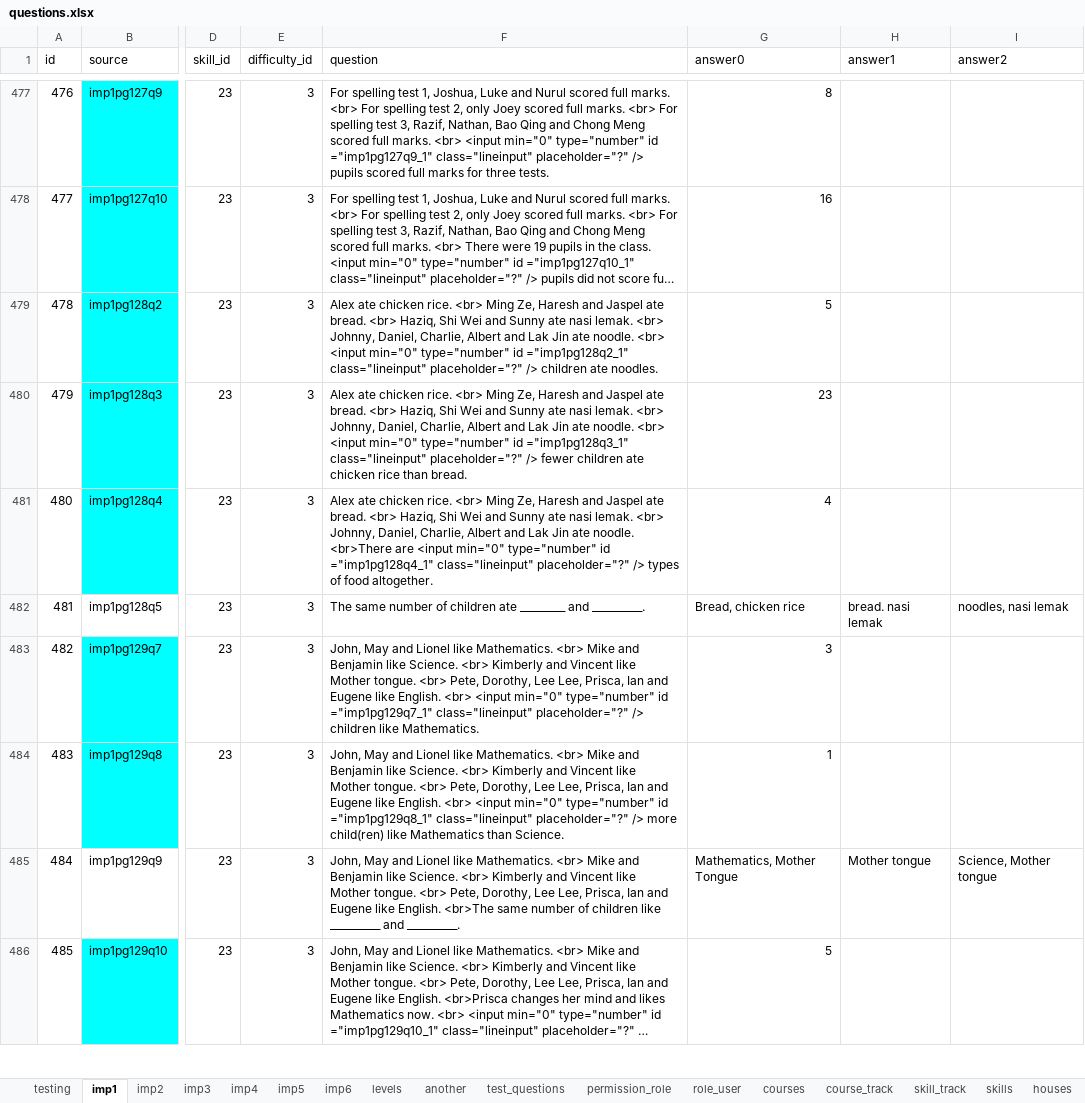
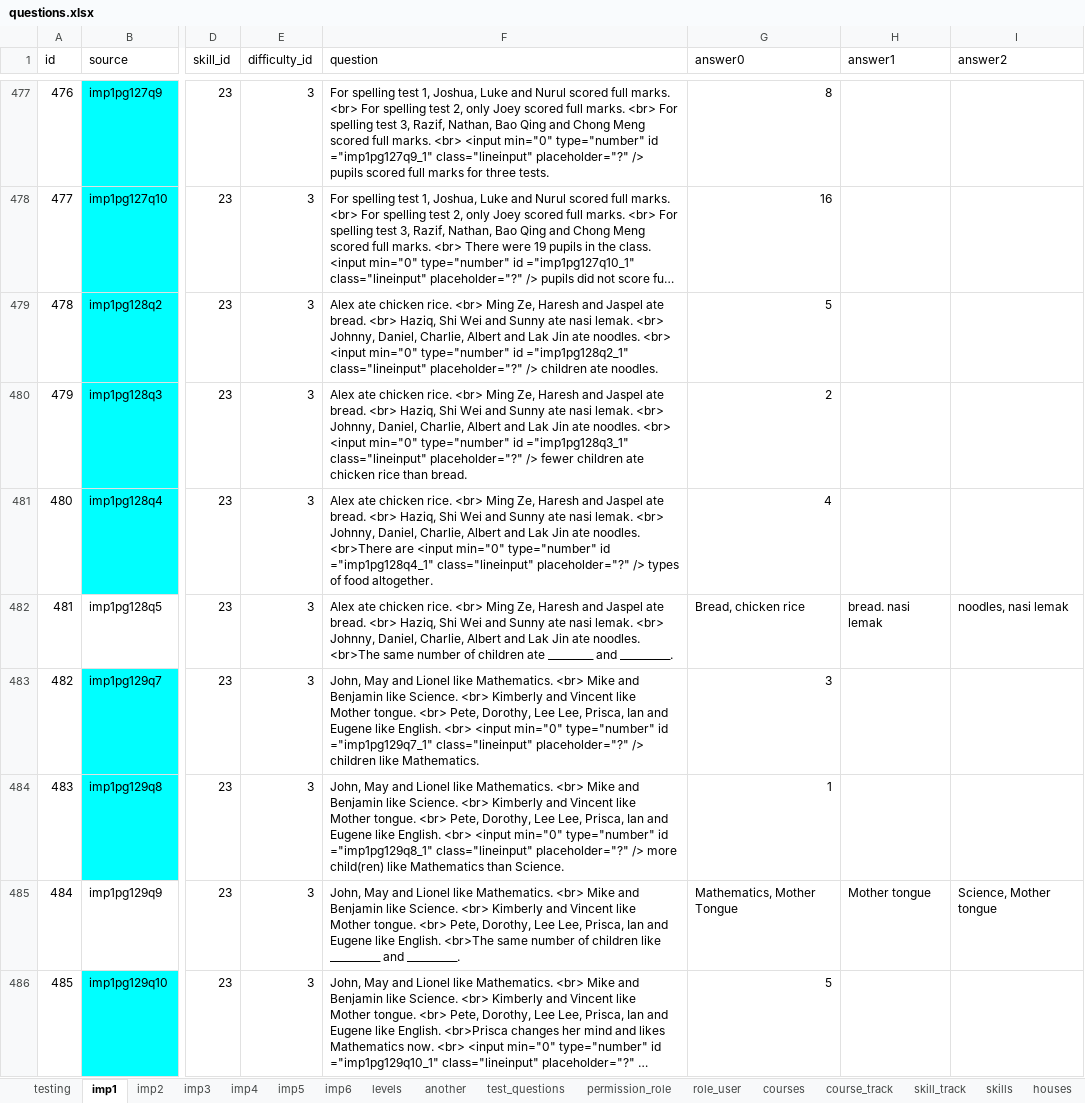
Before and after one commit to 2ppaamm/apiprod, an Excel workbook: public/questions.xlsx, sheet imp1, drawn as a sheet; only a part is shown, gaps mark what is left out; long unchanged cells end in …; values as stored, in another font and other column widths than the file's, no borders; the diff covers the shown part only; the diff names each change by its address in the sheet, - before the commit and + after, or states it on an @@ line.

```diff
--- a/public/questions.xlsx (sheet imp1)
+++ b/public/questions.xlsx (sheet imp1)
-F479 (question): …Jin ate noodle. <br> <input…
+F479 (question): …Jin ate noodles. <br> <input…
-F480 (question): …Jin ate noodle. <br> <input…
+F480 (question): …Jin ate noodles. <br> <input…
-G480 (answer0): 23
+G480 (answer0): 2
-F481 (question): …Jin ate noodle. <br>There are…
+F481 (question): …Jin ate noodles. <br>There are…
-F482 (question): The same number…
+F482 (question): Alex ate chicken rice. <br> Ming Ze, Haresh and Jaspel ate bread. <br> Haziq, Shi Wei and Sunny ate nasi lemak. <br> Johnny, Daniel, Charlie, Albert and Lak Jin ate noodles. <br>The same number…
```
Also changed, not shown: 12 edited cells elsewhere in this sheet, sheet field_user, sheet test_user.
